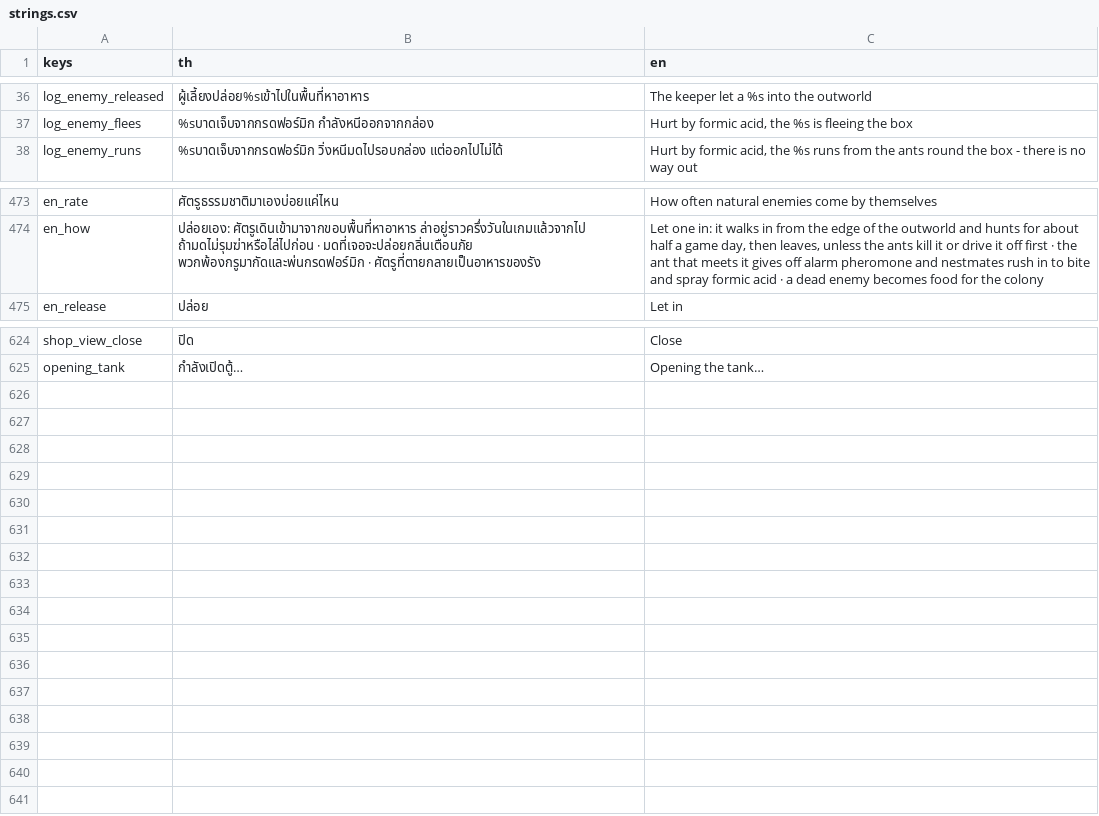
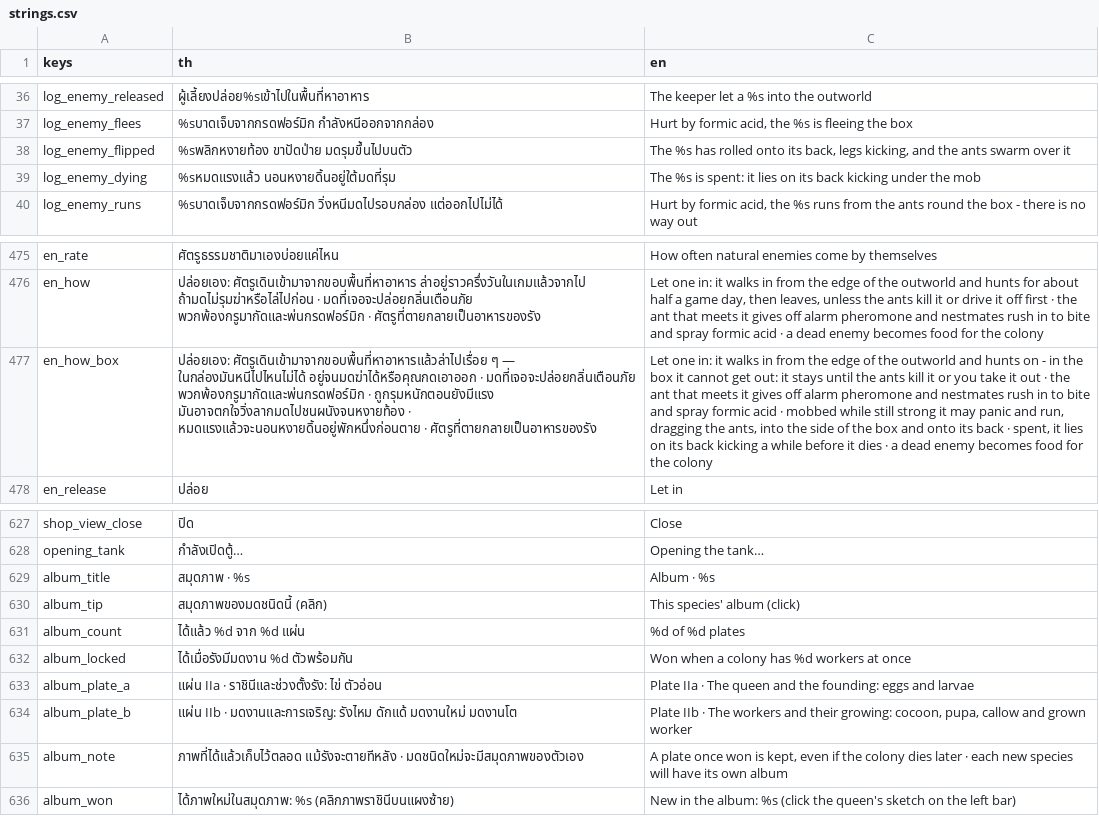
Before and after one commit to yasirrenseb01-design/AntFarm, a CSV file: lang/strings.csv, drawn as a sheet; only a part is shown, gaps mark what is left out; the diff names each change by its address in the sheet, - before the commit and + after, or states it on an @@ line.

```diff
--- a/lang/strings.csv
+++ b/lang/strings.csv
+row 38: log_enemy_flipped | %sพลิกหงายท้อง ขาปัดป่าย มดรุมขึ้นไปบนตัว | The %s has rolled onto its back, legs kicking, and the ants swarm over it
+row 39: log_enemy_dying | %sหมดแรงแล้ว นอนหงายดิ้นอยู่ใต้มดที่รุม | The %s is spent: it lies on its back kicking under the mob
+row 477: en_how_box | ปล่อยเอง: ศัตรูเดินเข้ามาจากขอบพื้นที่หาอาหารแล้วล่าไปเรื่อย ๆ — ในกล่องมันหนีไปไหนไม่ได้ อยู่จนมดฆ่าได้หรือคุณกดเอาออก · มดที่เจอจะปล่อยกลิ่นเตือนภัย พวกพ้องกรูมากัดและพ่นกรดฟอร์มิก · ถูกรุมหนักตอนยังมีแรง มันอาจตกใจวิ่งลากมดไปชนผนังจนหงายท้อง · หมดแรงแล้วจะนอนหงายดิ้นอยู่พักหนึ่งก่อนตาย · ศัตรูที่ตายกลายเป็นอาหารของรัง | Let one in: it walks in from the edge of the outworld and hunts on - in the box it cannot get out: it stays until the ants kill it or you take it out · the ant that meets it gives off alarm pheromone and nestmates rush in to bite and spray formic acid · mobbed while still strong it may panic and run, dragging the ants, into the side of the box and onto its back · spent, it lies on its back kicking a while before it dies · a dead enemy becomes food for the colony
+row 629: album_title | สมุดภาพ · %s | Album · %s
+row 630: album_tip | สมุดภาพของมดชนิดนี้ (คลิก) | This species' album (click)
+row 631: album_count | ได้แล้ว %d จาก %d แผ่น | %d of %d plates
+row 632: album_locked | ได้เมื่อรังมีมดงาน %d ตัวพร้อมกัน | Won when a colony has %d workers at once
+row 633: album_plate_a | แผ่น IIa · ราชินีและช่วงตั้งรัง: ไข่ ตัวอ่อน | Plate IIa · The queen and the founding: eggs and larvae
+row 634: album_plate_b | แผ่น IIb · มดงานและการเจริญ: รังไหม ดักแด้ มดงานใหม่ มดงานโต | Plate IIb · The workers and their growing: cocoon, pupa, callow and grown worker
+row 635: album_note | ภาพที่ได้แล้วเก็บไว้ตลอด แม้รังจะตายทีหลัง · มดชนิดใหม่จะมีสมุดภาพของตัวเอง | A plate once won is kept, even if the colony dies later · each new species will have its own album
+row 636: album_won | ได้ภาพใหม่ในสมุดภาพ: %s (คลิกภาพราชินีบนแผงซ้าย) | New in the album: %s (click the queen's sketch on the left bar)
```
Also changed, not shown: 40 other files.
